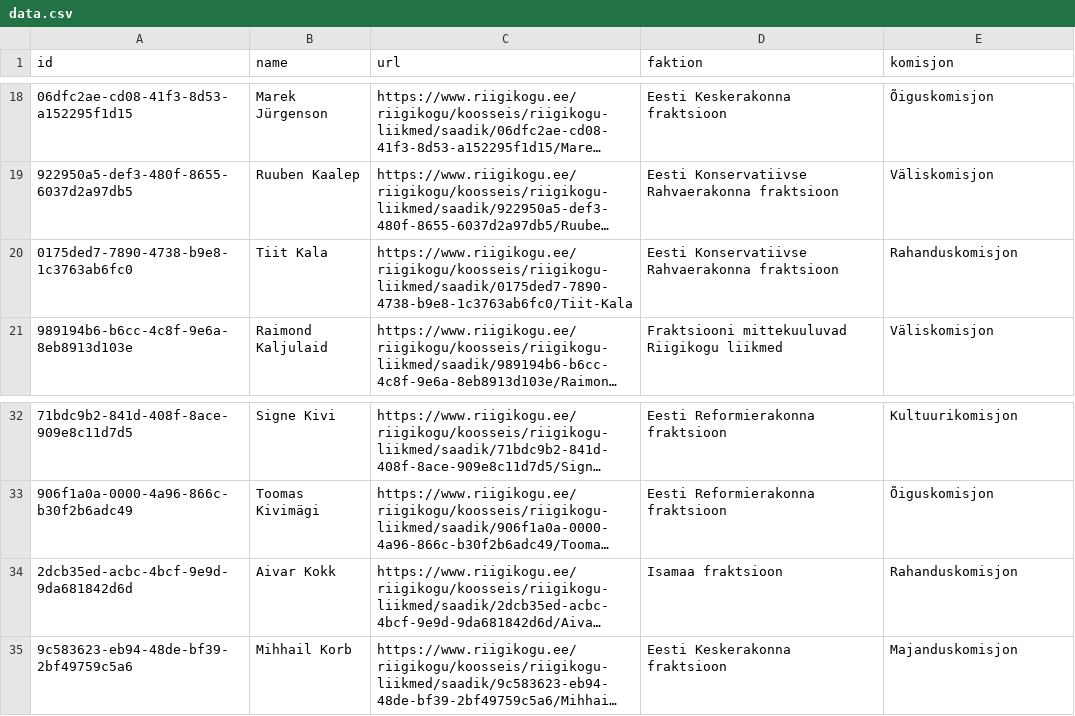
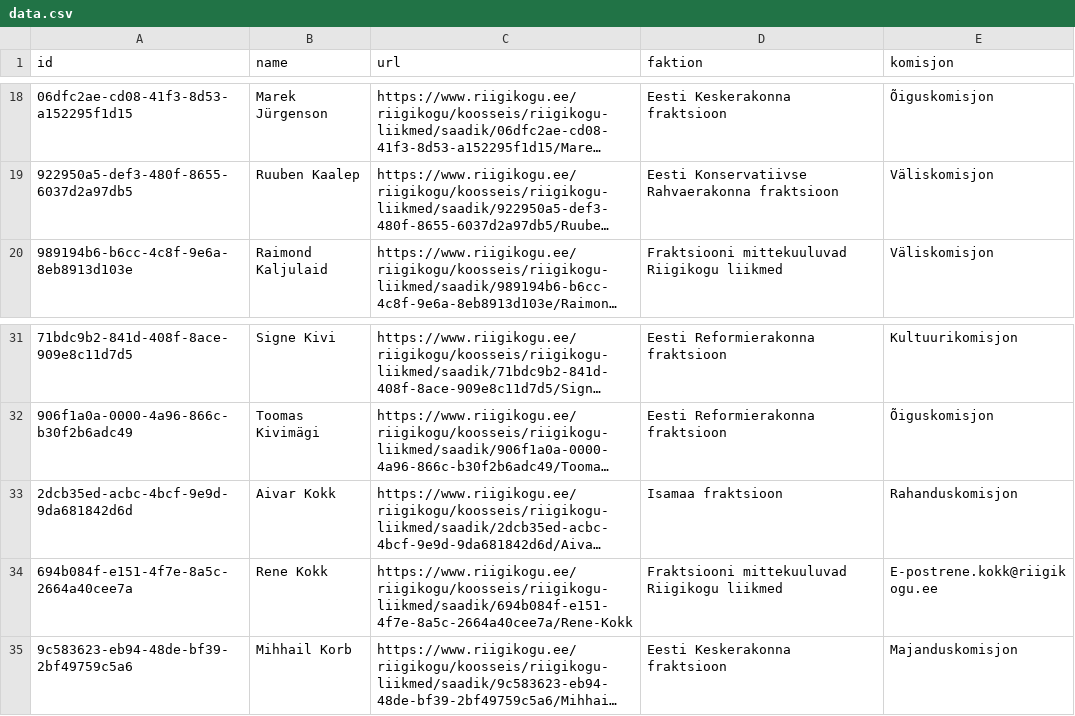
Before and after one commit to every-politician-scrapers/estonia-riigikogu, a CSV file: data.csv, drawn as a sheet; only a part is shown, gaps mark what is left out; long unchanged cells end in …; removed rows and columns are numbered as before the commit, all else as after; the diff names each change by its address in the sheet, - before the commit and + after, or states it on an @@ line.

```diff
--- a/data.csv
+++ b/data.csv
-row 20: 0175ded7-7890-4738-b9e8-1c3763ab6fc0 | Tiit Kala | https://www.riigikogu.ee/riigikogu/koosseis/riigikogu-liikmed/saadik/0175ded7-7890-4738-b9e8-1c3763ab6fc0/Tiit-Kala | Eesti Konservatiivse Rahvaerakonna fraktsioon | Rahanduskomisjon
+row 34: 694b084f-e151-4f7e-8a5c-2664a40cee7a | Rene Kokk | https://www.riigikogu.ee/riigikogu/koosseis/riigikogu-liikmed/saadik/694b084f-e151-4f7e-8a5c-2664a40cee7a/Rene-Kokk | Fraktsiooni mittekuuluvad Riigikogu liikmed | E-postrene.kokk@riigikogu.ee
```
